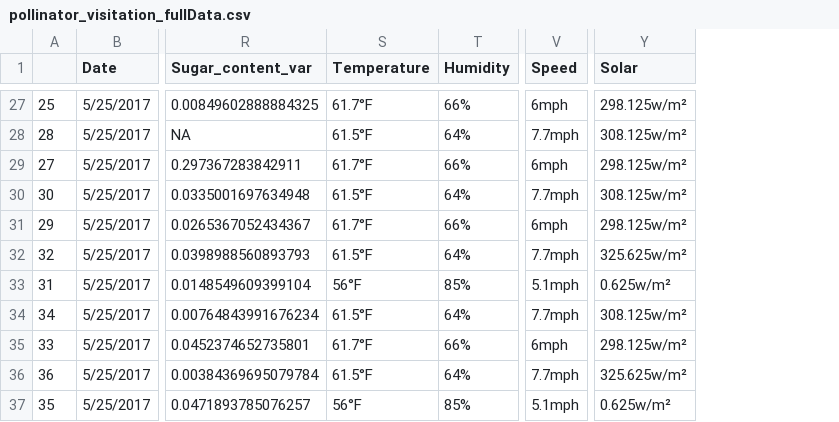
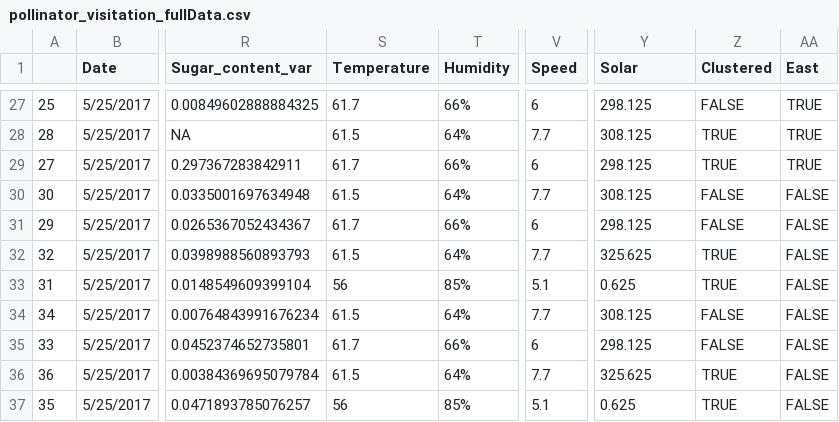
Before and after one commit to 16xchen/bee, a CSV file: pollinator_visitation_fullData.csv, drawn as a sheet; only a part is shown, gaps mark what is left out; the diff covers the shown part only; the diff names each change by its address in the sheet, - before the commit and + after, or states it on an @@ line.

```diff
--- a/pollinator_visitation_fullData.csv
+++ b/pollinator_visitation_fullData.csv
+column Z (Clustered), rows 27-37: FALSE | TRUE | TRUE | FALSE | FALSE | TRUE | TRUE | FALSE | FALSE | TRUE | TRUE
+column AA (East), rows 27-37: TRUE | TRUE | TRUE | FALSE | FALSE | FALSE | FALSE | FALSE | FALSE | FALSE | FALSE
-S27 (Temperature): 61.7°F
+S27 (Temperature): 61.7
-V27 (Speed): 6mph
+V27 (Speed): 6
-Y27 (Solar): 298.125w/m²
+Y27 (Solar): 298.125
-S28 (Temperature): 61.5°F
+S28 (Temperature): 61.5
-V28 (Speed): 7.7mph
+V28 (Speed): 7.7
-Y28 (Solar): 308.125w/m²
+Y28 (Solar): 308.125
-S29 (Temperature): 61.7°F
+S29 (Temperature): 61.7
-V29 (Speed): 6mph
+V29 (Speed): 6
-Y29 (Solar): 298.125w/m²
+Y29 (Solar): 298.125
-S30 (Temperature): 61.5°F
+S30 (Temperature): 61.5
-V30 (Speed): 7.7mph
+V30 (Speed): 7.7
-Y30 (Solar): 308.125w/m²
+Y30 (Solar): 308.125
-S31 (Temperature): 61.7°F
+S31 (Temperature): 61.7
-V31 (Speed): 6mph
+V31 (Speed): 6
-Y31 (Solar): 298.125w/m²
+Y31 (Solar): 298.125
-S32 (Temperature): 61.5°F
+S32 (Temperature): 61.5
-V32 (Speed): 7.7mph
+V32 (Speed): 7.7
-Y32 (Solar): 325.625w/m²
+Y32 (Solar): 325.625
-S33 (Temperature): 56°F
+S33 (Temperature): 56
-V33 (Speed): 5.1mph
+V33 (Speed): 5.1
-Y33 (Solar): 0.625w/m²
+Y33 (Solar): 0.625
-S34 (Temperature): 61.5°F
+S34 (Temperature): 61.5
-V34 (Speed): 7.7mph
+V34 (Speed): 7.7
-Y34 (Solar): 308.125w/m²
+Y34 (Solar): 308.125
-S35 (Temperature): 61.7°F
+S35 (Temperature): 61.7
-V35 (Speed): 6mph
+V35 (Speed): 6
-Y35 (Solar): 298.125w/m²
+Y35 (Solar): 298.125
-S36 (Temperature): 61.5°F
+S36 (Temperature): 61.5
-V36 (Speed): 7.7mph
+V36 (Speed): 7.7
-Y36 (Solar): 325.625w/m²
+Y36 (Solar): 325.625
-S37 (Temperature): 56°F
+S37 (Temperature): 56
-V37 (Speed): 5.1mph
+V37 (Speed): 5.1
-Y37 (Solar): 0.625w/m²
+Y37 (Solar): 0.625
```
Also changed, not shown: 147 edited cells elsewhere in this file, 21 other files.
